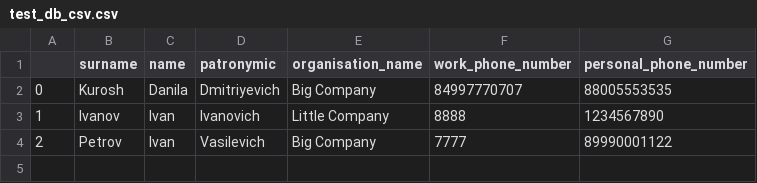
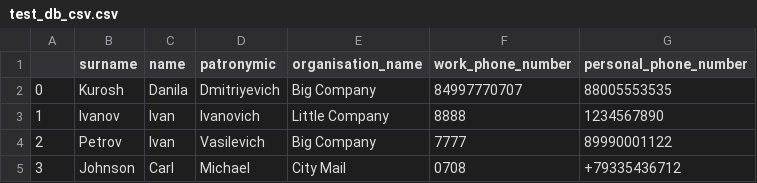
Before and after one commit to kdushnila/Telephone_directory_console_app, a CSV file: test_db_csv.csv, drawn as a sheet; the diff names each change by its address in the sheet, - before the commit and + after, or states it on an @@ line.

```diff
--- a/test_db_csv.csv
+++ b/test_db_csv.csv
+row 5: 3 | Johnson | Carl | Michael | City Mail | 0708 | +79335436712
```
Also changed, not shown: 2 other files.
